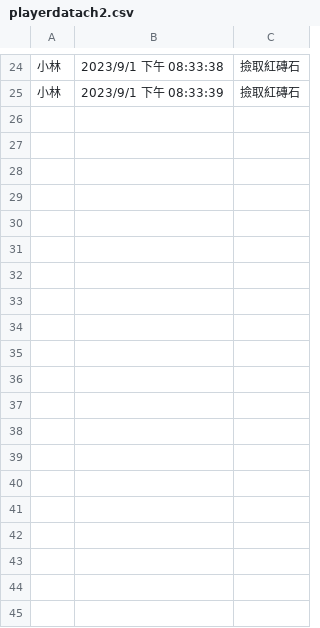
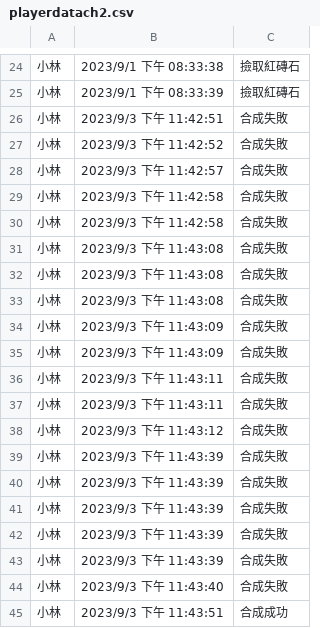
Before and after one commit to coco511124/Unity-V6, a CSV file: Assets/playerdatach2.csv, drawn as a sheet; only a part is shown, gaps mark what is left out; the diff covers the shown part only; the diff names each change by its address in the sheet, - before the commit and + after, or states it on an @@ line.

```diff
--- a/Assets/playerdatach2.csv
+++ b/Assets/playerdatach2.csv
+row 26: 小林 | 2023/9/3 下午 11:42:51 | 合成失敗
+row 27: 小林 | 2023/9/3 下午 11:42:52 | 合成失敗
+row 28: 小林 | 2023/9/3 下午 11:42:57 | 合成失敗
+row 29: 小林 | 2023/9/3 下午 11:42:58 | 合成失敗
+row 30: 小林 | 2023/9/3 下午 11:42:58 | 合成失敗
+row 31: 小林 | 2023/9/3 下午 11:43:08 | 合成失敗
+row 32: 小林 | 2023/9/3 下午 11:43:08 | 合成失敗
+row 33: 小林 | 2023/9/3 下午 11:43:08 | 合成失敗
+row 34: 小林 | 2023/9/3 下午 11:43:09 | 合成失敗
+row 35: 小林 | 2023/9/3 下午 11:43:09 | 合成失敗
+row 36: 小林 | 2023/9/3 下午 11:43:11 | 合成失敗
+row 37: 小林 | 2023/9/3 下午 11:43:11 | 合成失敗
+row 38: 小林 | 2023/9/3 下午 11:43:12 | 合成失敗
+row 39: 小林 | 2023/9/3 下午 11:43:39 | 合成失敗
+row 40: 小林 | 2023/9/3 下午 11:43:39 | 合成失敗
+row 41: 小林 | 2023/9/3 下午 11:43:39 | 合成失敗
+row 42: 小林 | 2023/9/3 下午 11:43:39 | 合成失敗
+row 43: 小林 | 2023/9/3 下午 11:43:39 | 合成失敗
+row 44: 小林 | 2023/9/3 下午 11:43:40 | 合成失敗
+row 45: 小林 | 2023/9/3 下午 11:43:51 | 合成成功
```
Also changed, not shown: 38 added rows elsewhere in this file, Assets/playerdatach3.csv, 55 other files.
